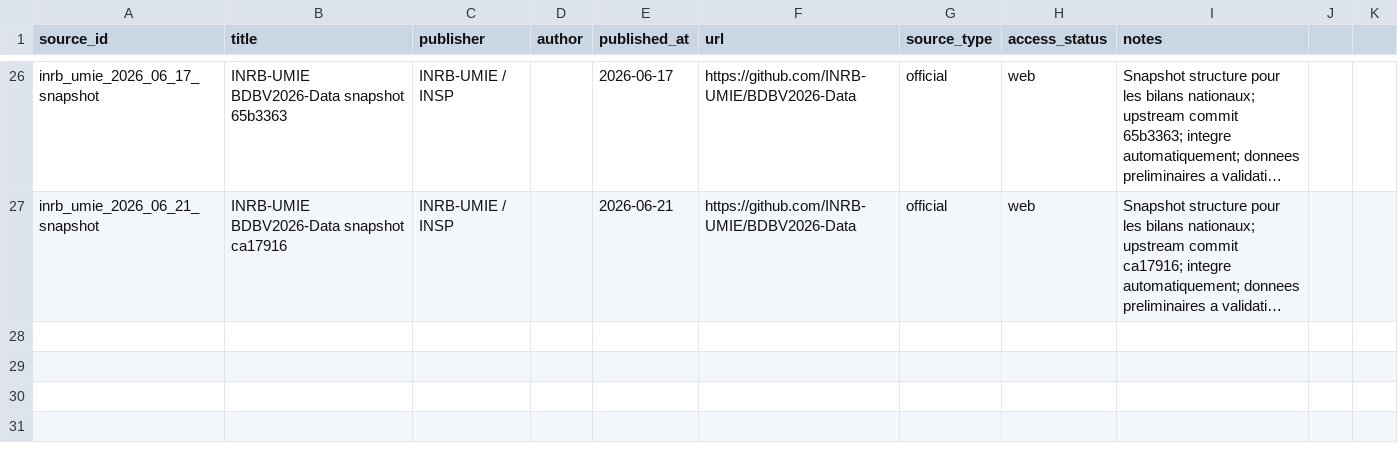
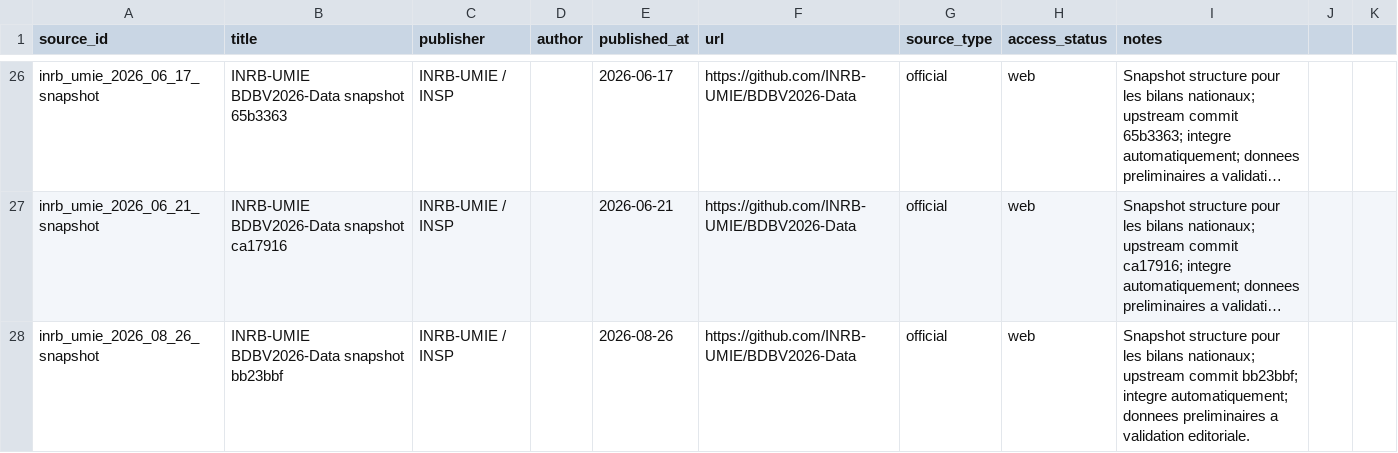
Before and after one commit to hericlibong/ebola, a CSV file: public/data/reference/sources.csv, drawn as a sheet; only a part is shown, gaps mark what is left out; long unchanged cells end in …; the diff names each change by its address in the sheet, - before the commit and + after, or states it on an @@ line.

```diff
--- a/public/data/reference/sources.csv
+++ b/public/data/reference/sources.csv
+row 28: inrb_umie_2026_08_26_snapshot | INRB-UMIE BDBV2026-Data snapshot bb23bbf | INRB-UMIE / INSP |  | 2026-08-26 | https://github.com/INRB-UMIE/BDBV2026-Data | official | web | Snapshot structure pour les bilans nationaux; upstream commit bb23bbf; integre automatiquement; donnees preliminaires a validation editoriale.
```
Also changed, not shown: 2 other files.
